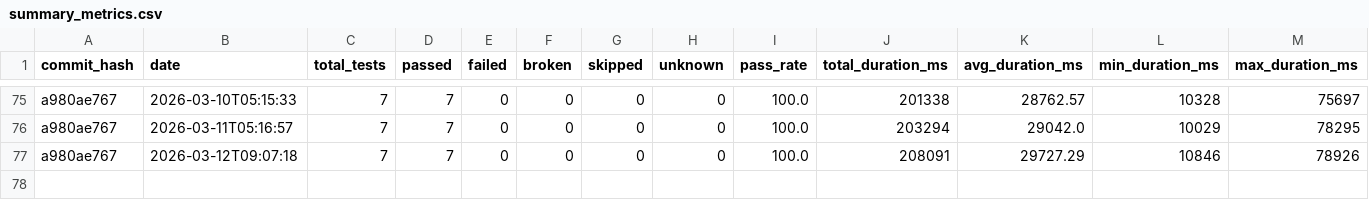
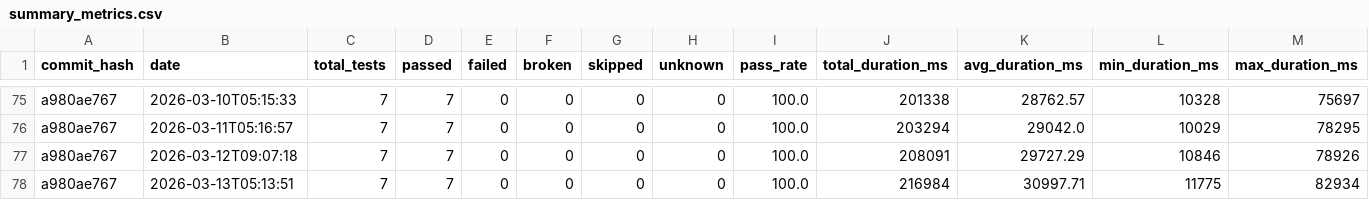
Before and after one commit to status-im/status-app-benchmarks, a CSV file: data/summary_metrics.csv, drawn as a sheet; only a part is shown, gaps mark what is left out; rows hold the shown columns only; the diff names each change by its address in the sheet, - before the commit and + after, or states it on an @@ line.

```diff
--- a/data/summary_metrics.csv
+++ b/data/summary_metrics.csv
+row 78: a980ae767 | 2026-03-13T05:13:51 | 7 | 7 | 0 | 0 | 0 | 0 | 100.0 | 216984 | 30997.71 | 11775 | 82934
```
Also changed, not shown: data/performance_metrics.csv, 6 other files.
